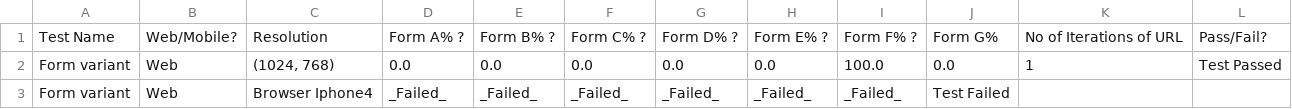
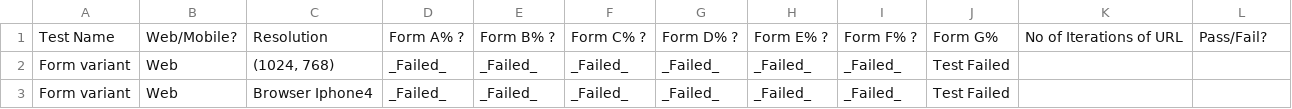
Before and after one commit to arcgateqa/stitchFix, a CSV file: Amp_UI_Form_variant_RESULTS.csv, drawn as a sheet.

```diff
--- a/Amp_UI_Form_variant_RESULTS.csv
+++ b/Amp_UI_Form_variant_RESULTS.csv
@@ -1,3 +1,3 @@
 Test Name,Web/Mobile?,Resolution,Form A% ?,Form B% ?,Form C% ?,Form D% ?,Form E% ?,Form F% ?,Form G%,No of Iterations of URL,Pass/Fail?
-Form variant,Web,"(1024, 768)",0.0,0.0,0.0,0.0,0.0,100.0,0.0,1,Test Passed
+Form variant,Web,"(1024, 768)",_Failed_,_Failed_,_Failed_,_Failed_,_Failed_,_Failed_,Test Failed
 Form variant,Web,Browser Iphone4,_Failed_,_Failed_,_Failed_,_Failed_,_Failed_,_Failed_,Test Failed
```
Also changed, not shown: 4 other files.
